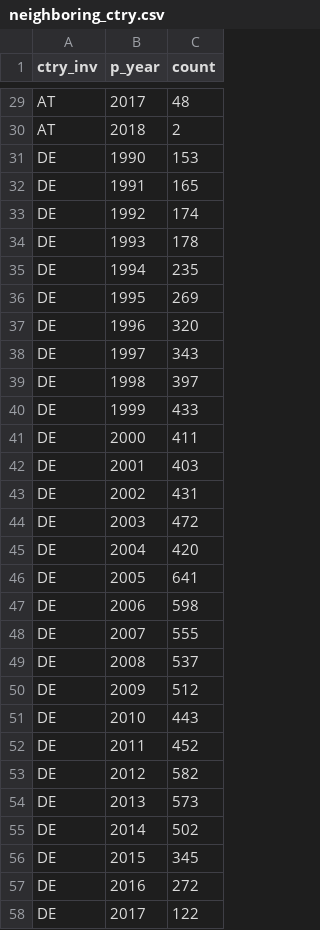
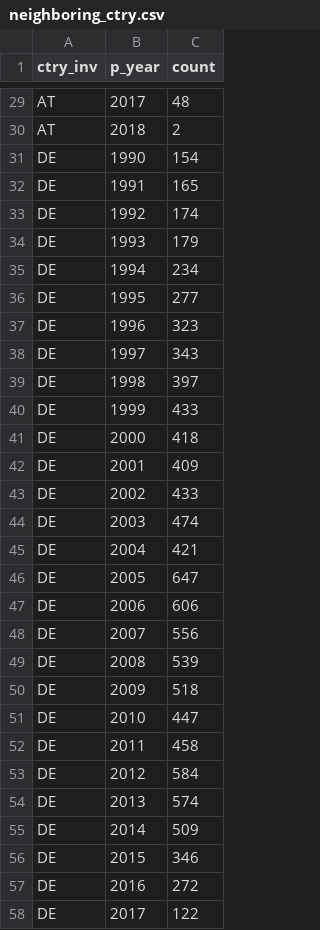
Before and after one commit to cieb-unibas/innovation-origins, a CSV file: Report/neighboring_ctry.csv, drawn as a sheet; only a part is shown, gaps mark what is left out; the diff covers the shown part only.

```diff
--- a/Report/neighboring_ctry.csv
+++ b/Report/neighboring_ctry.csv
@@ -30,9 +30,9 @@
 "AT",2018,2
-"DE",1990,153
+"DE",1990,154
 "DE",1991,165
 "DE",1992,174
-"DE",1993,178
-"DE",1994,235
-"DE",1995,269
-"DE",1996,320
+"DE",1993,179
+"DE",1994,234
+"DE",1995,277
+"DE",1996,323
 "DE",1997,343
@@ -40,18 +40,18 @@
 "DE",1999,433
-"DE",2000,411
-"DE",2001,403
-"DE",2002,431
-"DE",2003,472
-"DE",2004,420
-"DE",2005,641
-"DE",2006,598
-"DE",2007,555
-"DE",2008,537
-"DE",2009,512
-"DE",2010,443
-"DE",2011,452
-"DE",2012,582
-"DE",2013,573
-"DE",2014,502
-"DE",2015,345
+"DE",2000,418
+"DE",2001,409
+"DE",2002,433
+"DE",2003,474
+"DE",2004,421
+"DE",2005,647
+"DE",2006,606
+"DE",2007,556
+"DE",2008,539
+"DE",2009,518
+"DE",2010,447
+"DE",2011,458
+"DE",2012,584
+"DE",2013,574
+"DE",2014,509
+"DE",2015,346
 "DE",2016,272
```
Also changed, not shown: 18 edited cells elsewhere in this file, Report/CH_Techfields.csv, Report/CH_overall.csv, 3 other files.
